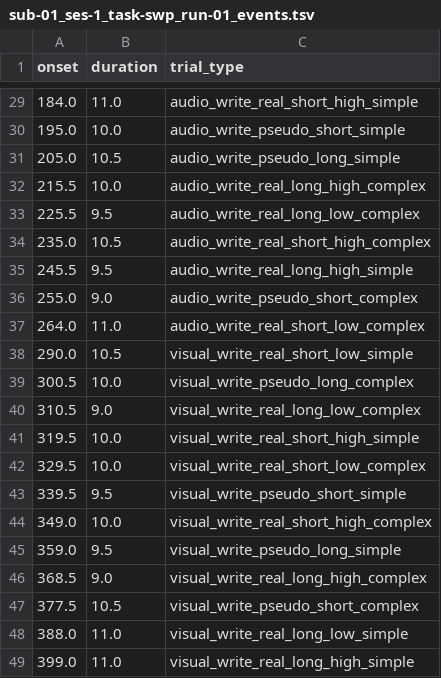
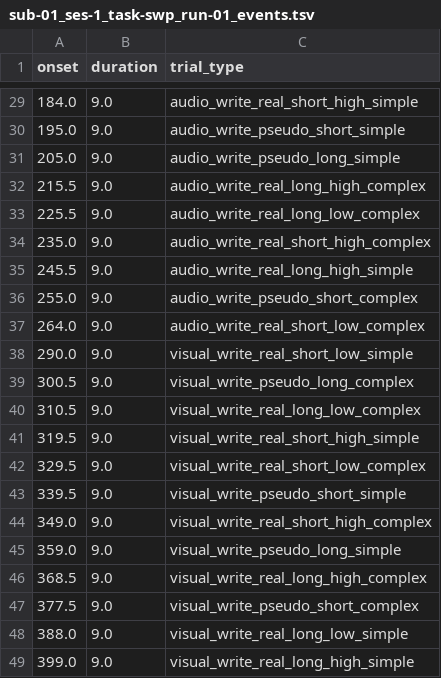
Before and after one commit to avalazem/SWP_Data_Analysis, a TSV file: event_tsvs/sub-01_ses-1_task-swp_run-01_events.tsv, drawn as a sheet; only a part is shown, gaps mark what is left out; the diff covers the shown part only.

```diff
--- a/event_tsvs/sub-01_ses-1_task-swp_run-01_events.tsv
+++ b/event_tsvs/sub-01_ses-1_task-swp_run-01_events.tsv
@@ -29,21 +29,21 @@ onset	duration	trial_type
-184.0	11.0	audio_write_real_short_high_simple
-195.0	10.0	audio_write_pseudo_short_simple
-205.0	10.5	audio_write_pseudo_long_simple
-215.5	10.0	audio_write_real_long_high_complex
-225.5	9.5	audio_write_real_long_low_complex
-235.0	10.5	audio_write_real_short_high_complex
-245.5	9.5	audio_write_real_long_high_simple
+184.0	9.0	audio_write_real_short_high_simple
+195.0	9.0	audio_write_pseudo_short_simple
+205.0	9.0	audio_write_pseudo_long_simple
+215.5	9.0	audio_write_real_long_high_complex
+225.5	9.0	audio_write_real_long_low_complex
+235.0	9.0	audio_write_real_short_high_complex
+245.5	9.0	audio_write_real_long_high_simple
 255.0	9.0	audio_write_pseudo_short_complex
-264.0	11.0	audio_write_real_short_low_complex
-290.0	10.5	visual_write_real_short_low_simple
-300.5	10.0	visual_write_pseudo_long_complex
+264.0	9.0	audio_write_real_short_low_complex
+290.0	9.0	visual_write_real_short_low_simple
+300.5	9.0	visual_write_pseudo_long_complex
 310.5	9.0	visual_write_real_long_low_complex
-319.5	10.0	visual_write_real_short_high_simple
-329.5	10.0	visual_write_real_short_low_complex
-339.5	9.5	visual_write_pseudo_short_simple
-349.0	10.0	visual_write_real_short_high_complex
-359.0	9.5	visual_write_pseudo_long_simple
+319.5	9.0	visual_write_real_short_high_simple
+329.5	9.0	visual_write_real_short_low_complex
+339.5	9.0	visual_write_pseudo_short_simple
+349.0	9.0	visual_write_real_short_high_complex
+359.0	9.0	visual_write_pseudo_long_simple
 368.5	9.0	visual_write_real_long_high_complex
-377.5	10.5	visual_write_pseudo_short_complex
-388.0	11.0	visual_write_real_long_low_simple
-399.0	11.0	visual_write_real_long_high_simple
+377.5	9.0	visual_write_pseudo_short_complex
+388.0	9.0	visual_write_real_long_low_simple
+399.0	9.0	visual_write_real_long_high_simple
```
Also changed, not shown: 22 edited cells elsewhere in this file, event_tsvs/sub-01_ses-1_task-swp_run-02_events.tsv, event_tsvs/sub-01_ses-1_task-swp_run-03_events.tsv, 23 other files.
